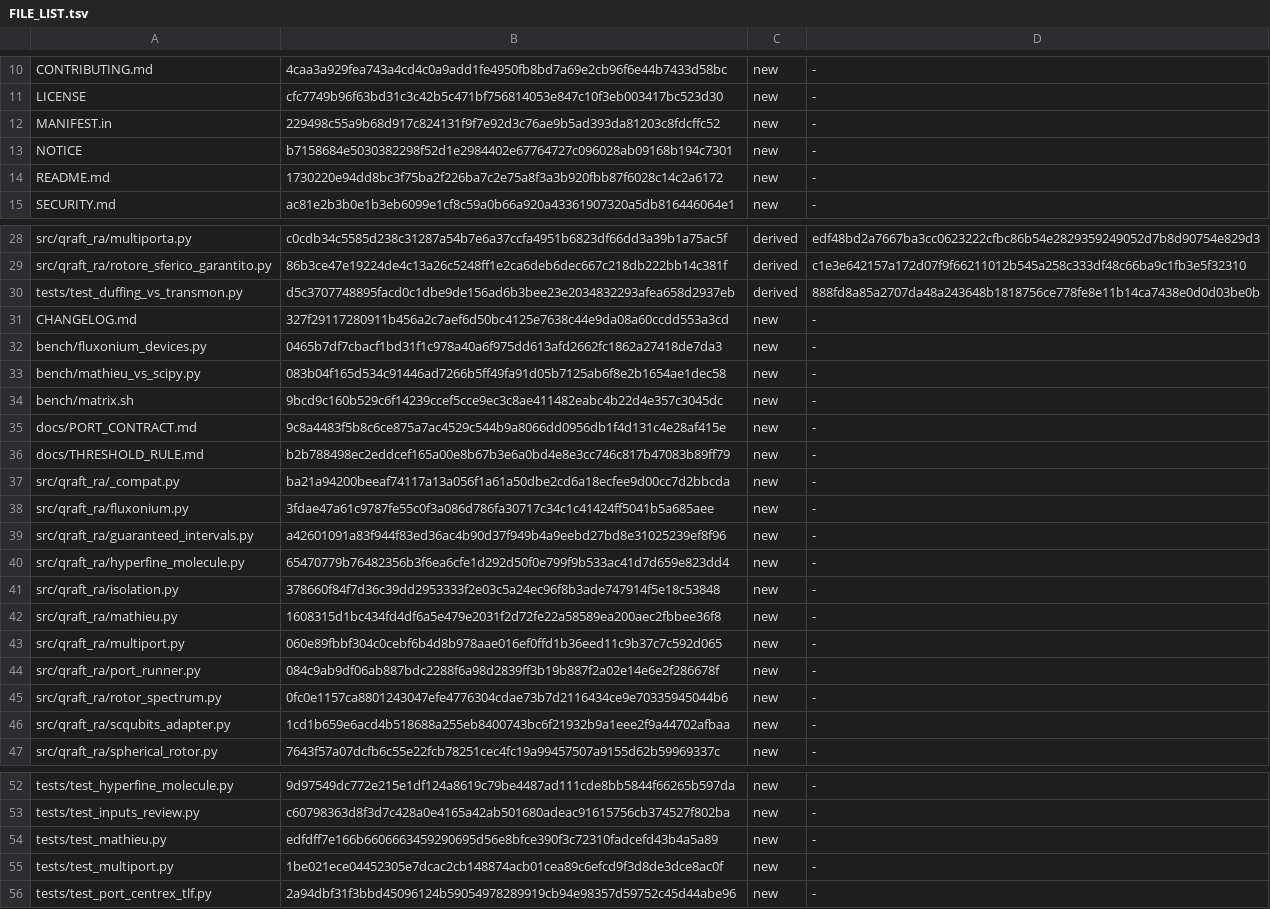
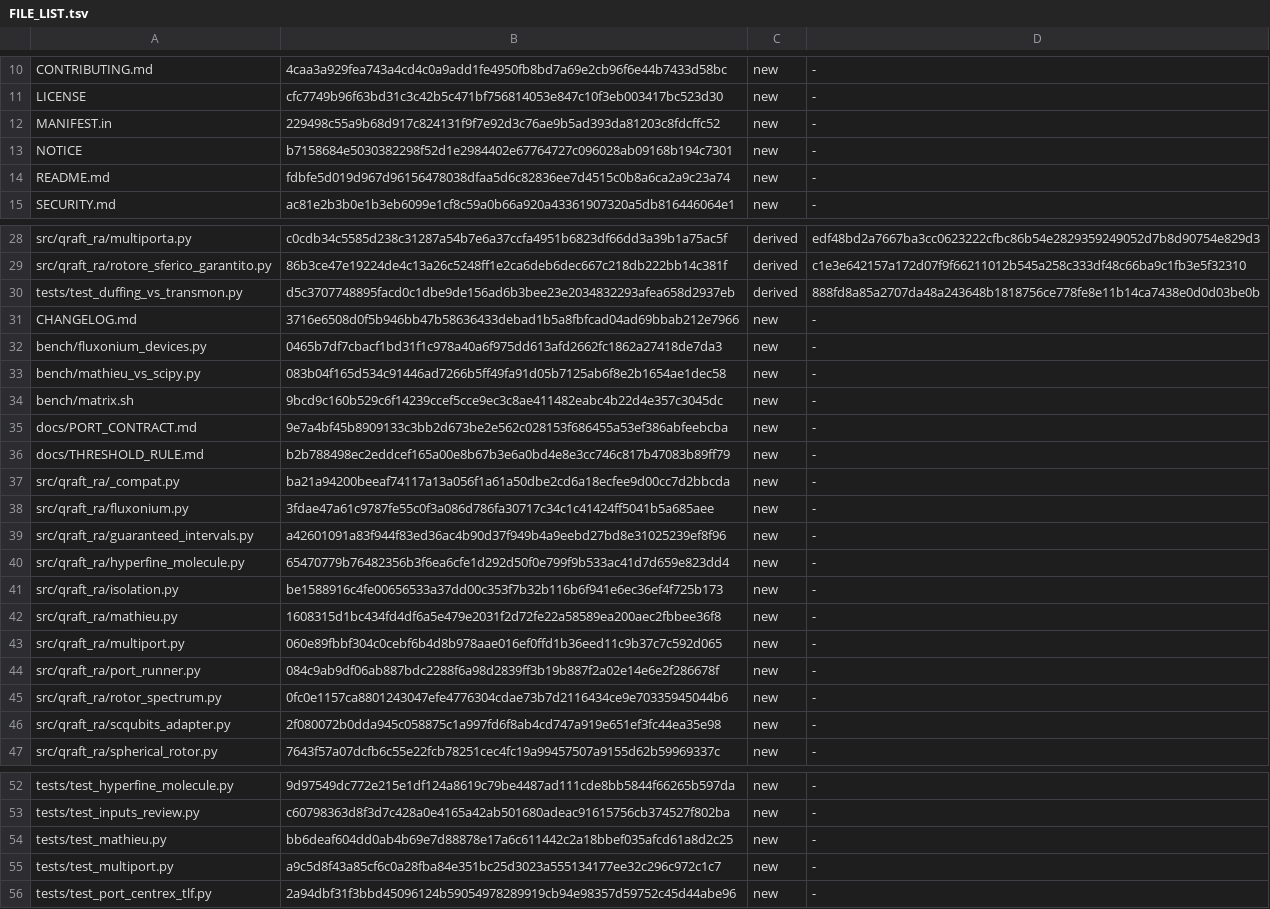
Before and after one commit to robertolocatelli81-dev/rigorous-levels, a TSV file: FILE_LIST.tsv, drawn as a sheet; only a part is shown, gaps mark what is left out.

Commit message:
Delta review fixes for 0.3.0: QRAFT_TRUSTED_ENGINES accepts only an absolute entry identical to the engine's real path, the real path is what runs and is cached, folders above a root-owned engine must be root-owned (a hard link in a user folder is refused), the opt-in is named in Output.sandbox; every drive root refused on Windows; assert_inside checks the type of unit; texts corrected (an engine listed in QRAFT_TRUSTED_ENGINES stays replaceable by the user's processes: declared)

```diff
--- a/FILE_LIST.tsv
+++ b/FILE_LIST.tsv
@@ -13,3 +13,3 @@ MANIFEST.in	229498c55a9b68d917c824131f9f7e92d3c76ae9b5ad393da81203c8fdcffc52	new
 NOTICE	b7158684e5030382298f52d1e2984402e67764727c096028ab09168b194c7301	new	-
-README.md	1730220e94dd8bc3f75ba2f226ba7c2e75a8f3a3b920fbb87f6028c14c2a6172	new	-
+README.md	fdbfe5d019d967d96156478038dfaa5d6c82836ee7d4515c0b8a6ca2a9c23a74	new	-
 SECURITY.md	ac81e2b3b0e1b3eb6099e1cf8c59a0b66a920a43361907320a5db816446064e1	new	-
@@ -30,3 +30,3 @@ src/qraft_ra/rotore_sferico_garantito.py	86b3ce47e19224de4c13a26c5248ff1e2ca6deb
 tests/test_duffing_vs_transmon.py	d5c3707748895facd0c1dbe9de156ad6b3bee23e2034832293afea658d2937eb	derived	888fd8a85a2707da48a243648b1818756ce778fe8e11b14ca7438e0d0d03be0b
-CHANGELOG.md	327f29117280911b456a2c7aef6d50bc4125e7638c44e9da08a60ccdd553a3cd	new	-
+CHANGELOG.md	3716e6508d0f5b946bb47b58636433debad1b5a8fbfcad04ad69bbab212e7966	new	-
 bench/fluxonium_devices.py	0465b7df7cbacf1bd31f1c978a40a6f975dd613afd2662fc1862a27418de7da3	new	-
@@ -34,3 +34,3 @@ bench/mathieu_vs_scipy.py	083b04f165d534c91446ad7266b5ff49fa91d05b7125ab6f8e2b16
 bench/matrix.sh	9bcd9c160b529c6f14239ccef5cce9ec3c8ae411482eabc4b22d4e357c3045dc	new	-
-docs/PORT_CONTRACT.md	9c8a4483f5b8c6ce875a7ac4529c544b9a8066dd0956db1f4d131c4e28af415e	new	-
+docs/PORT_CONTRACT.md	9e7a4bf45b8909133c3bb2d673be2e562c028153f686455a53ef386abfeebcba	new	-
 docs/THRESHOLD_RULE.md	b2b788498ec2eddcef165a00e8b67b3e6a0bd4e8e3cc746c817b47083b89ff79	new	-
@@ -40,3 +40,3 @@ src/qraft_ra/guaranteed_intervals.py	a42601091a83f944f83ed36ac4b90d37f949b4a9eeb
 src/qraft_ra/hyperfine_molecule.py	65470779b76482356b3f6ea6cfe1d292d50f0e799f9b533ac41d7d659e823dd4	new	-
-src/qraft_ra/isolation.py	378660f84f7d36c39dd2953333f2e03c5a24ec96f8b3ade747914f5e18c53848	new	-
+src/qraft_ra/isolation.py	be1588916c4fe00656533a37dd00c353f7b32b116b6f941e6ec36ef4f725b173	new	-
 src/qraft_ra/mathieu.py	1608315d1bc434fd4df6a5e479e2031f2d72fe22a58589ea200aec2fbbee36f8	new	-
@@ -45,3 +45,3 @@ src/qraft_ra/port_runner.py	084c9ab9df06ab887bdc2288f6a98d2839ff3b19b887f2a02e14
 src/qraft_ra/rotor_spectrum.py	0fc0e1157ca8801243047efe4776304cdae73b7d2116434ce9e70335945044b6	new	-
-src/qraft_ra/scqubits_adapter.py	1cd1b659e6acd4b518688a255eb8400743bc6f21932b9a1eee2f9a44702afbaa	new	-
+src/qraft_ra/scqubits_adapter.py	2f080072b0dda945c058875c1a997fd6f8ab4cd747a919e651ef3fc44ea35e98	new	-
 src/qraft_ra/spherical_rotor.py	7643f57a07dcfb6c55e22fcb78251cec4fc19a99457507a9155d62b59969337c	new	-
@@ -53,4 +53,4 @@ tests/test_hyperfine_molecule.py	9d97549dc772e215e1df124a8619c79be4487ad111cde8b
 tests/test_inputs_review.py	c60798363d8f3d7c428a0e4165a42ab501680adeac91615756cb374527f802ba	new	-
-tests/test_mathieu.py	edfdff7e166b6606663459290695d56e8bfce390f3c72310fadcefd43b4a5a89	new	-
-tests/test_multiport.py	1be021ece04452305e7dcac2cb148874acb01cea89c6efcd9f3d8de3dce8ac0f	new	-
+tests/test_mathieu.py	bb6deaf604dd0ab4b69e7d88878e17a6c611442c2a18bbef035afcd61a8d2c25	new	-
+tests/test_multiport.py	a9c5d8f43a85cf6c0a28fba84e351bc25d3023a555134177ee32c296c972c1c7	new	-
 tests/test_port_centrex_tlf.py	2a94dbf31f3bbd45096124b59054978289919cb94e98357d59752c45d44abe96	new	-
```
Also changed, not shown: 7 other files.
